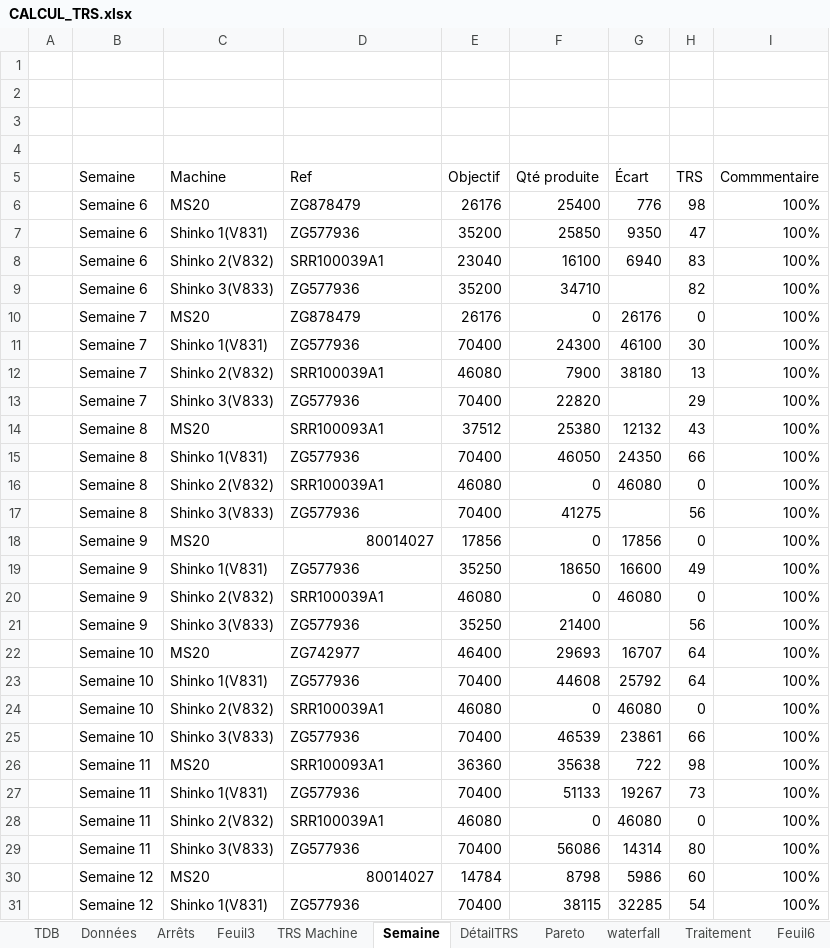
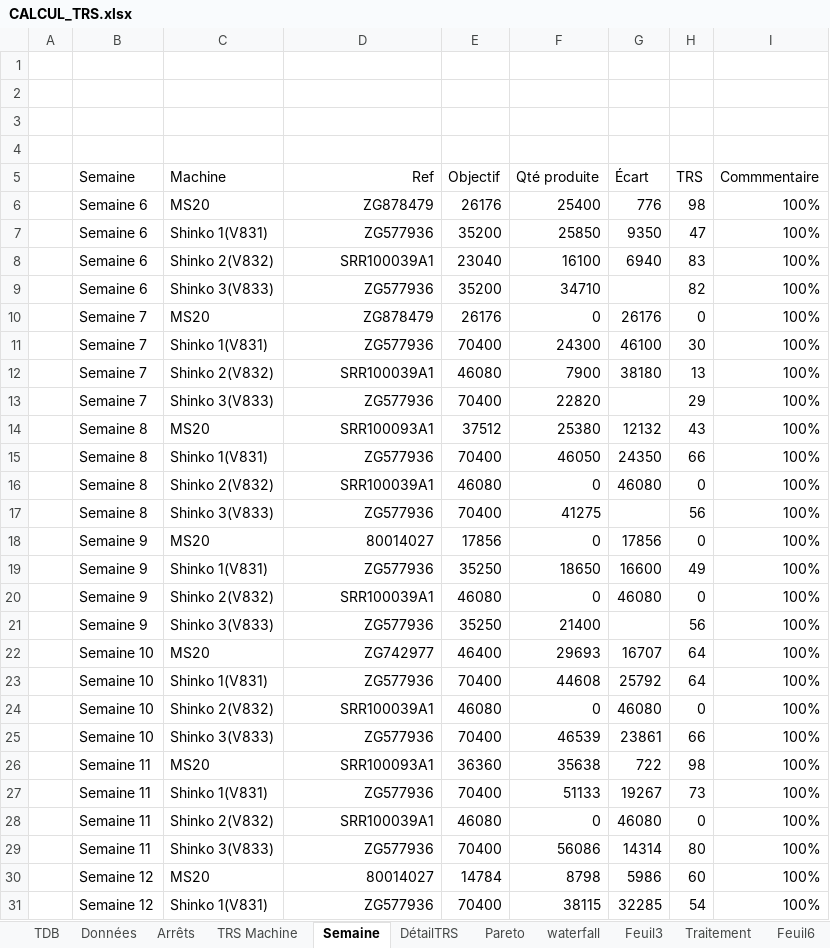
Before and after one commit to MES-DASH-B/TRS_app, an Excel workbook: CALCUL_TRS.xlsx, sheet Semaine, drawn as a sheet; only a part is shown; values as stored, in another font and other column widths than the file's, no borders; table styles not drawn; the diff covers the shown part only; the diff names each change by its address in the sheet, - before the commit and + after, or states it on an @@ line.

```diff
--- a/CALCUL_TRS.xlsx (sheet Semaine)
+++ b/CALCUL_TRS.xlsx (sheet Semaine)
@@ sheet tab order changed: TDB | Données | Arrêts | TRS Machine | Semaine | DétailTRS | Pareto | waterfall | Feuil3 | Traitement | Feuil6 @@
-D5:D17 alignment: left
+D5:D17 alignment: right
-D19:D29 alignment: left
+D19:D29 alignment: right
-D31 alignment: left
+D31 alignment: right
```
Also changed, not shown: 4 added rows and cell formats elsewhere in this sheet, sheet Données, sheet TRS Machine, sheet waterfall, sheet Traitement, sheet DétailTRS, charts or pictures.
